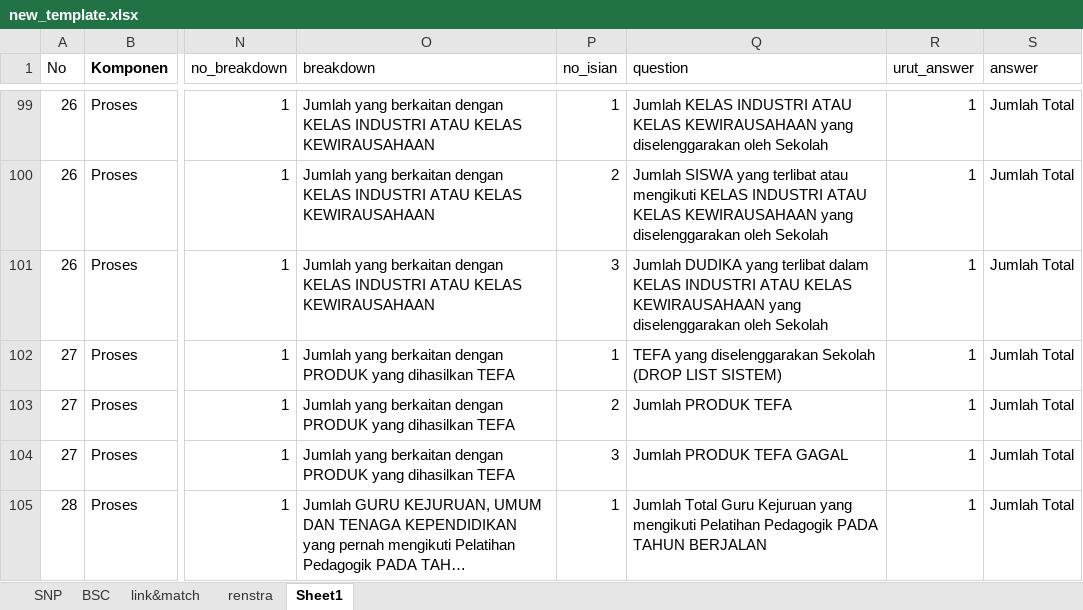
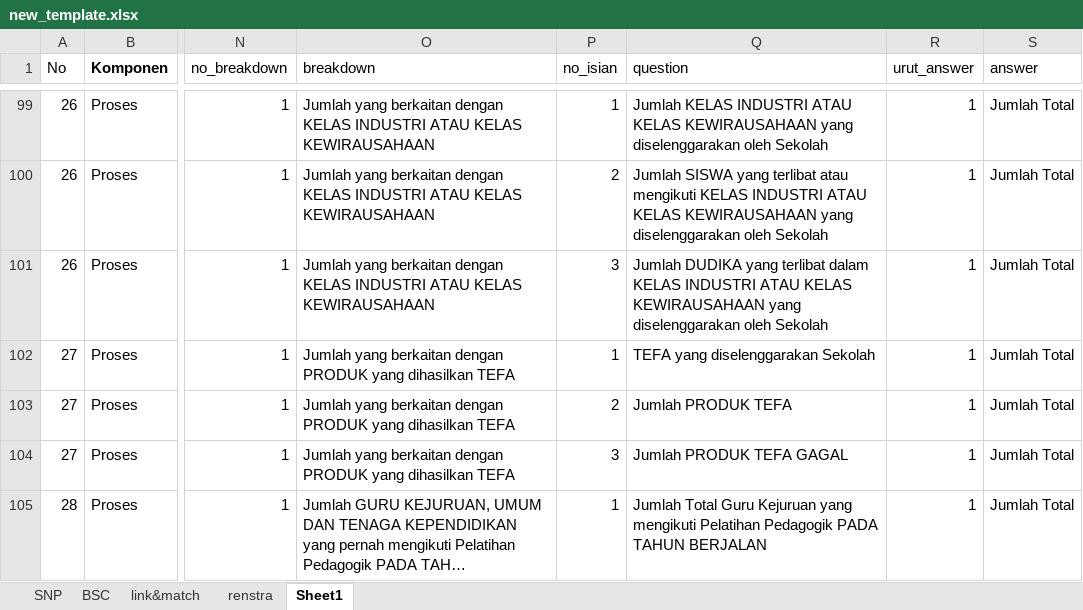
Before and after one commit to masadi/wb, an Excel workbook: public/new_template.xlsx, sheet Sheet1, drawn as a sheet; only a part is shown, gaps mark what is left out; long unchanged cells end in …; values as stored, in another font and other column widths than the file's, no borders; conditional formats not drawn; the diff names each change by its address in the sheet, - before the commit and + after, or states it on an @@ line.

```diff
--- a/public/new_template.xlsx (sheet Sheet1)
+++ b/public/new_template.xlsx (sheet Sheet1)
-Q102 (question): TEFA yang diselenggarakan Sekolah (DROP LIST SISTEM)
+Q102 (question): TEFA yang diselenggarakan Sekolah
```
Also changed, not shown: 1 other file.
